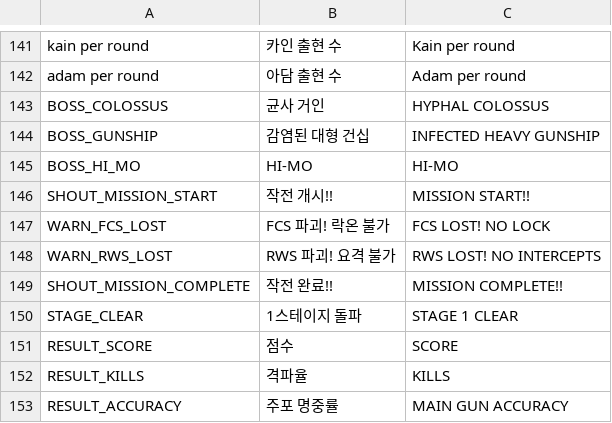
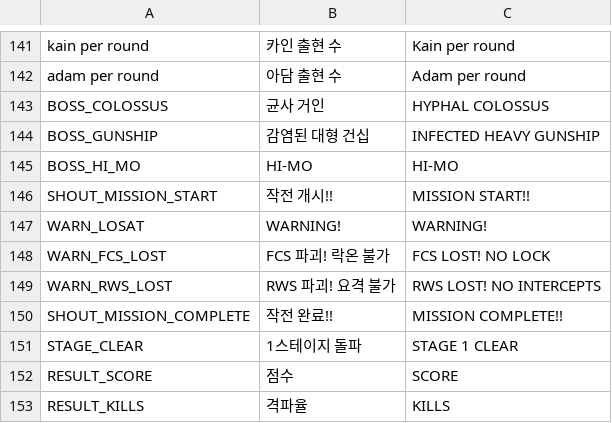
Before and after one commit to scarf005/orca-class, a CSV file: i18n/strings.csv, drawn as a sheet; only a part is shown, gaps mark what is left out; the shorter side is filled out with more unchanged rows; the diff names each change by its address in the sheet, - before the commit and + after, or states it on an @@ line.

```diff
--- a/i18n/strings.csv
+++ b/i18n/strings.csv
+row 147: WARN_LOSAT | WARNING! | WARNING!
```
Also changed, not shown: 5 other files.
